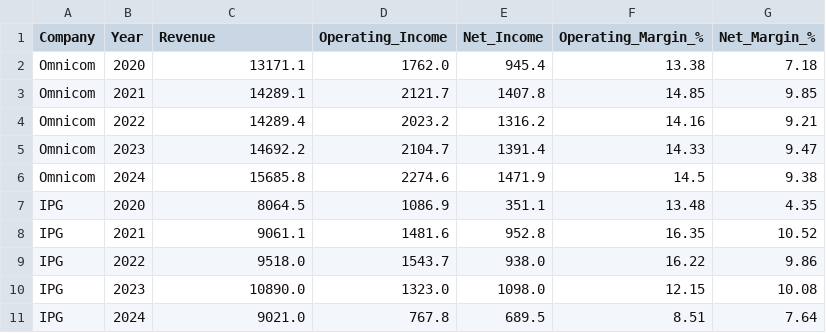
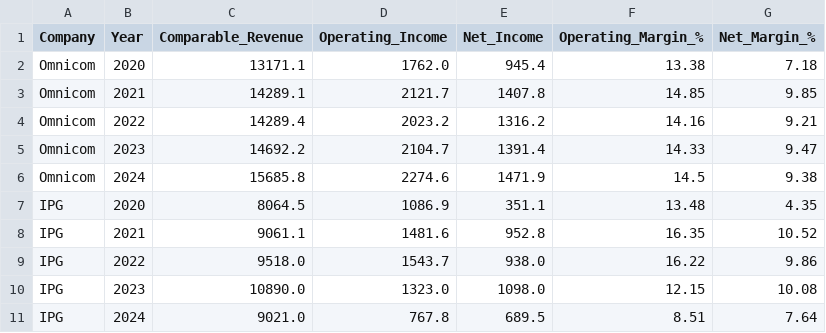
Before and after one commit to dappigy9110-sketch/omnicom-ipg-merger-financial-analysis, a CSV file: data/omnicom_ipg_analysis_output.csv, drawn as a sheet.

Commit message:
Rename revenue metric to comparable revenue

```diff
--- a/data/omnicom_ipg_analysis_output.csv
+++ b/data/omnicom_ipg_analysis_output.csv
@@ -1,2 +1,2 @@
-Company,Year,Revenue,Operating_Income,Net_Income,Operating_Margin_%,Net_Margin_%
+Company,Year,Comparable_Revenue,Operating_Income,Net_Income,Operating_Margin_%,Net_Margin_%
 Omnicom,2020,13171.1,1762.0,945.4,13.38,7.18
```
Also changed, not shown: 4 other files.
